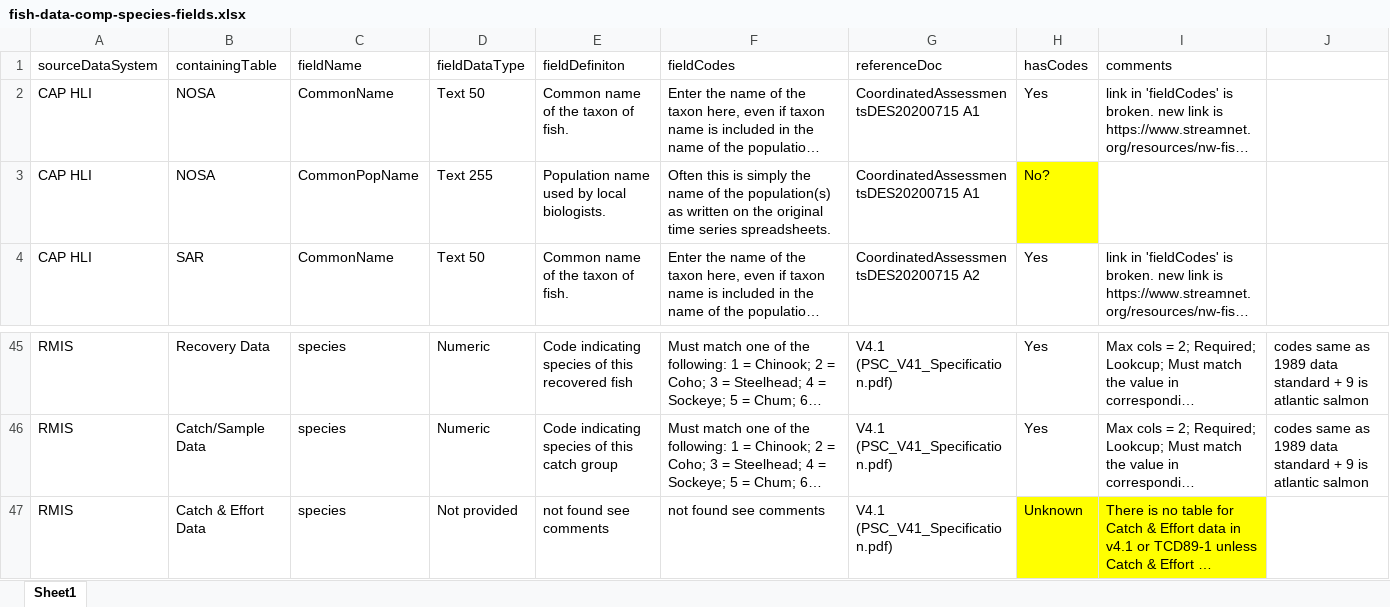
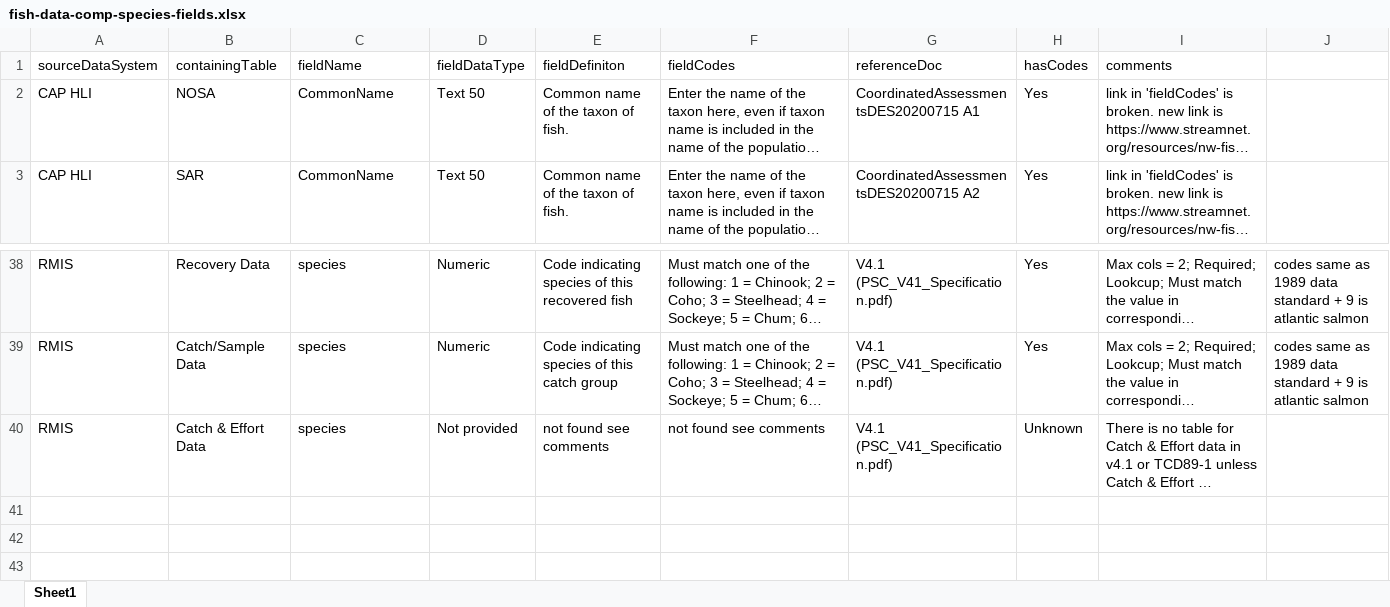
Before and after one commit to PSMFC-Streamnet-RMPC/fish-data-comp, an Excel workbook: example-comp/fish-data-comp-species-fields.xlsx, sheet Sheet1, drawn as a sheet; only a part is shown, gaps mark what is left out; long unchanged cells end in …; values as stored, in another font and other column widths than the file's, no borders; removed rows and columns are numbered as before the commit, all else as after; the diff covers the shown part only; the diff names each change by its address in the sheet, - before the commit and + after, or states it on an @@ line.

```diff
--- a/example-comp/fish-data-comp-species-fields.xlsx (sheet Sheet1)
+++ b/example-comp/fish-data-comp-species-fields.xlsx (sheet Sheet1)
-row 3: CAP HLI | NOSA | CommonPopName | Text 255 | Population name used by local biologists. | Often this is simply the name of the population(s) as written on the original time series spreadsheets. | CoordinatedAssessmentsDES20200715 A1 | No?
-H40:I40 fill: #FFFF00
+H40:I40 fill: none
```
Also changed, not shown: 6 removed rows and 5 edited cells elsewhere in this sheet, example-comp/fish-data-comp-species-codes.xlsx.
